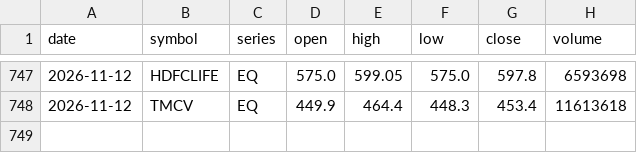
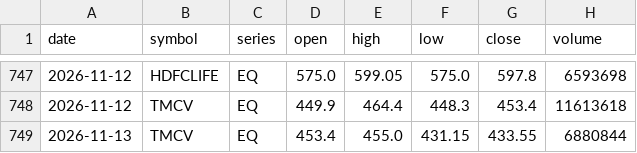
Before and after one commit to hank-rearden/execute-market, a CSV file: data/nse_history.csv, drawn as a sheet; only a part is shown, gaps mark what is left out; the diff names each change by its address in the sheet, - before the commit and + after, or states it on an @@ line.

```diff
--- a/data/nse_history.csv
+++ b/data/nse_history.csv
+row 749: 2026-11-13 | TMCV | EQ | 453.4 | 455.0 | 431.15 | 433.55 | 6880844
```
